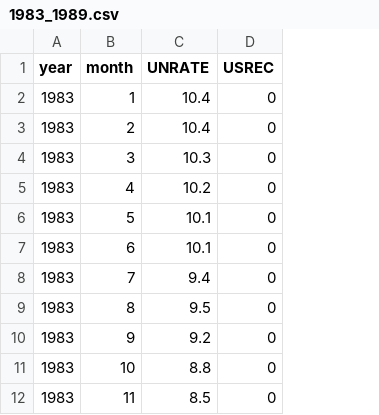
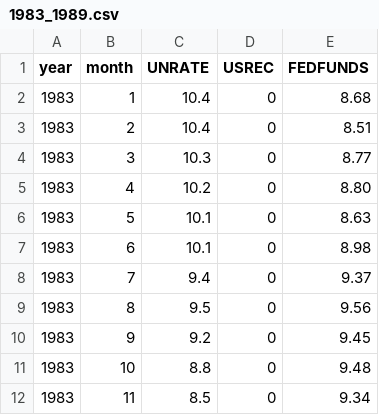
Before and after one commit to Killerofthecard/WealthSandbox, a CSV file: raw_data/normal/1983_1989.csv, drawn as a sheet; only a part is shown; the diff names each change by its address in the sheet, - before the commit and + after, or states it on an @@ line.

```diff
--- a/raw_data/normal/1983_1989.csv
+++ b/raw_data/normal/1983_1989.csv
+column E (FEDFUNDS), rows 2-12: 8.68 | 8.51 | 8.77 | 8.80 | 8.63 | 8.98 | 9.37 | 9.56 | 9.45 | 9.48 | 9.34
```
Also changed, not shown: raw_data/boom/1965_1969.csv, raw_data/boom/2022_2026.csv, 47 other files.
